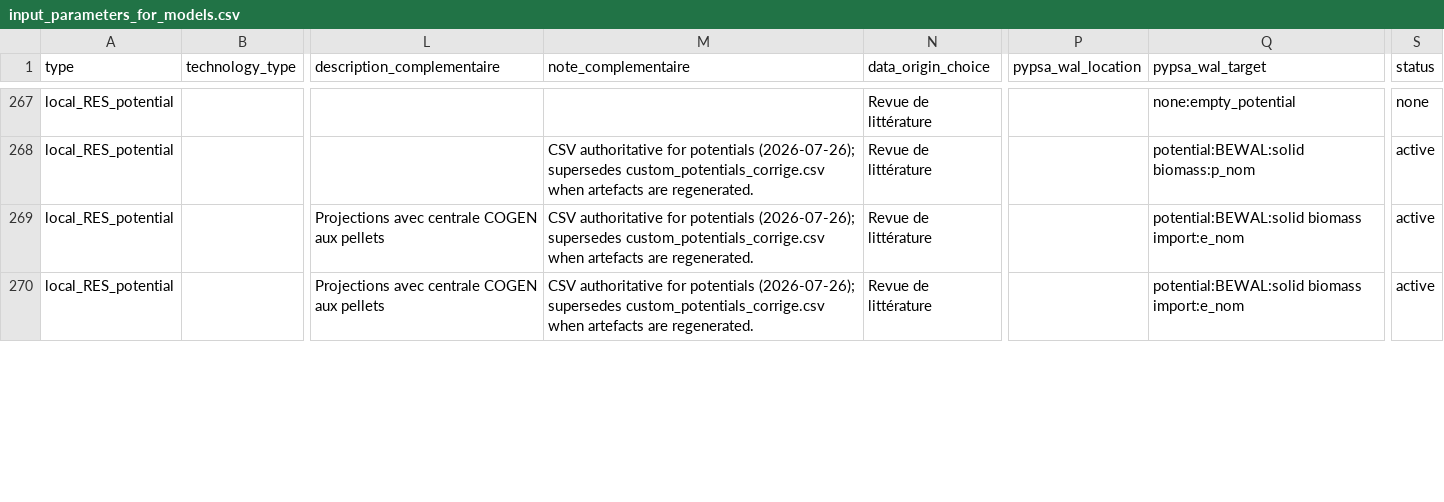
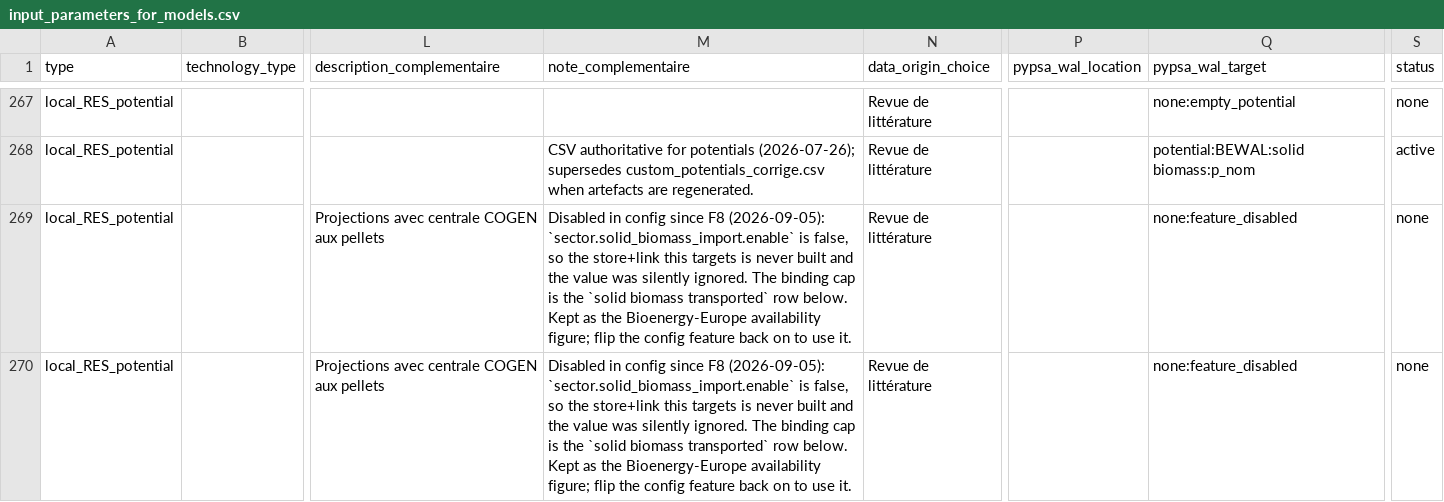
Before and after one commit to IntSusEnergySystems/pypsa-wal, a CSV file: config/input_parameters_for_models.csv, drawn as a sheet; only a part is shown, gaps mark what is left out; the diff covers the shown part only; the diff names each change by its address in the sheet, - before the commit and + after, or states it on an @@ line.

```diff
--- a/config/input_parameters_for_models.csv
+++ b/config/input_parameters_for_models.csv
-M269:M270 (note_complementaire): CSV authoritative for potentials (2026-07-26); supersedes custom_potentials_corrige.csv when artefacts are regenerated.
+M269:M270 (note_complementaire): Disabled in config since F8 (2026-09-05): `sector.solid_biomass_import.enable` is false, so the store+link this targets is never built and the value was silently ignored. The binding cap is the `solid biomass transported` row below. Kept as the Bioenergy-Europe availability figure; flip the config feature back on to use it.
-Q269:Q270 (pypsa_wal_target): potential:BEWAL:solid biomass import:e_nom
+Q269:Q270 (pypsa_wal_target): none:feature_disabled
-S269:S270 (status): active
+S269:S270 (status): none
```
Also changed, not shown: 4 added rows and 3 edited cells elsewhere in this file, data/walloon/custom_potentials.csv, 14 other files.
